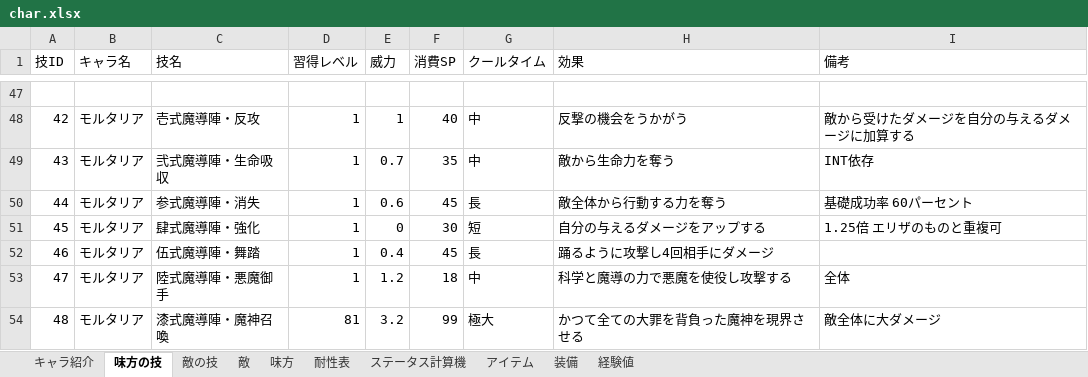
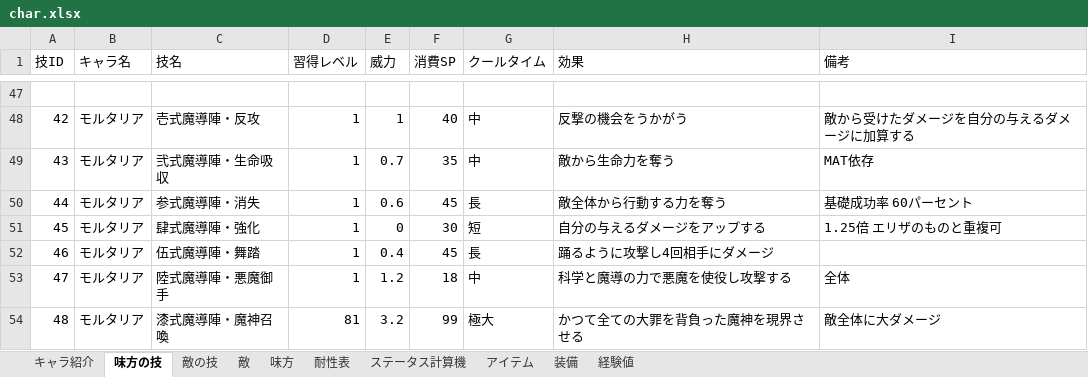
Before and after one commit to akaza03/Charlotte-quest, an Excel workbook: 資料/char.xlsx, sheet 味方の技, drawn as a sheet; only a part is shown, gaps mark what is left out; values as stored, in another font and other column widths than the file's, no borders; the diff names each change by its address in the sheet, - before the commit and + after, or states it on an @@ line.

```diff
--- a/資料/char.xlsx (sheet 味方の技)
+++ b/資料/char.xlsx (sheet 味方の技)
-I49 (備考): INT依存
+I49 (備考): MAT依存
```
Also changed, not shown: sheet 敵の技, sheet ステータス計算機, sheet 装備, sheet 味方, sheet 敵, 16 other files.
